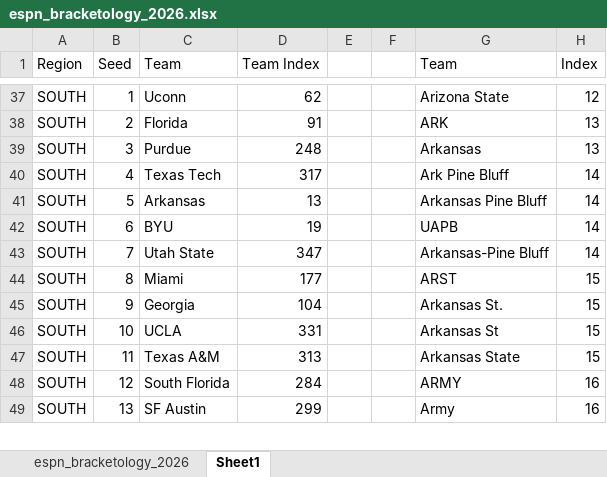
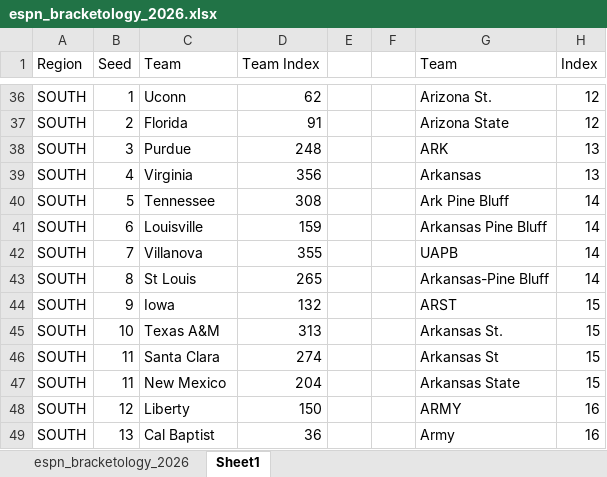
Before and after one commit to ryanbrowder/marchMadness, an Excel workbook: L1/data/bracketology/espn_bracketology_2026.xlsx, sheet Sheet1, drawn as a sheet; only a part is shown, gaps mark what is left out; values as stored, in another font and other column widths than the file's, no borders; addresses are those after the commit; the diff covers the shown part only; the diff names each change by its address in the sheet, - before the commit and + after, or states it on an @@ line.

```diff
--- a/L1/data/bracketology/espn_bracketology_2026.xlsx (sheet Sheet1)
+++ b/L1/data/bracketology/espn_bracketology_2026.xlsx (sheet Sheet1)
-G36 (Team): Arizona State
+G36 (Team): Arizona St.
-G37 (Team): ARK
+G37 (Team): Arizona State
-H37 (Index): 13
+H37 (Index): 12
-G38 (Team): Arkansas
+G38 (Team): ARK
+row 39: SOUTH | 4 | Virginia | 356 |  |  | Arkansas | 13
-B40 (Seed): 4
+B40 (Seed): 5
-C40 (Team): Texas Tech
+C40 (Team): Tennessee
-D40 (Team Index): 317
+D40 (Team Index): 308
-B41 (Seed): 5
+B41 (Seed): 6
-C41 (Team): Arkansas
+C41 (Team): Louisville
-D41 (Team Index): 13
+D41 (Team Index): 159
-B42 (Seed): 6
+B42 (Seed): 7
-C42 (Team): BYU
+C42 (Team): Villanova
-D42 (Team Index): 19
+D42 (Team Index): 355
-B43 (Seed): 7
+B43 (Seed): 8
-C43 (Team): Utah State
+C43 (Team): St Louis
-D43 (Team Index): 347
+D43 (Team Index): 265
-B44 (Seed): 8
+B44 (Seed): 9
-C44 (Team): Miami
+C44 (Team): Iowa
-D44 (Team Index): 177
+D44 (Team Index): 132
-B45 (Seed): 9
+B45 (Seed): 10
-C45 (Team): Georgia
+C45 (Team): Texas A&M
-D45 (Team Index): 104
+D45 (Team Index): 313
-B46 (Seed): 10
+B46 (Seed): 11
-C46 (Team): UCLA
+C46 (Team): Santa Clara
-D46 (Team Index): 331
+D46 (Team Index): 274
-C47 (Team): Texas A&M
+C47 (Team): New Mexico
-D47 (Team Index): 313
+D47 (Team Index): 204
-C48 (Team): South Florida
+C48 (Team): Liberty
-D48 (Team Index): 284
+D48 (Team Index): 150
-C49 (Team): SF Austin
+C49 (Team): Cal Baptist
-D49 (Team Index): 299
+D49 (Team Index): 36
```
Also changed, not shown: 1 removed row and 89 edited cells elsewhere in this sheet, sheet espn_bracketology_2026, formulas that keep their value, 15 other files.
